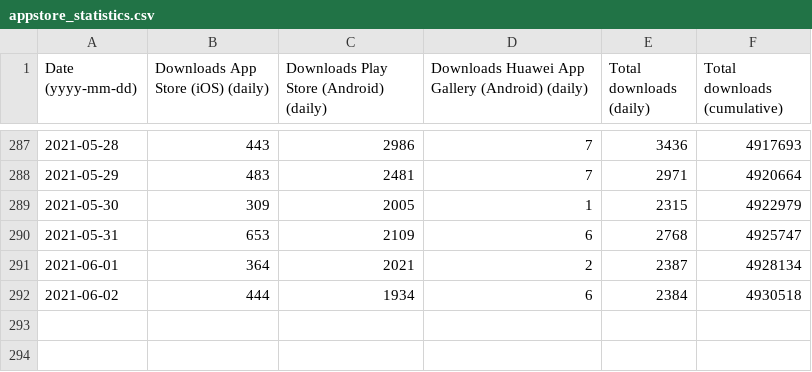
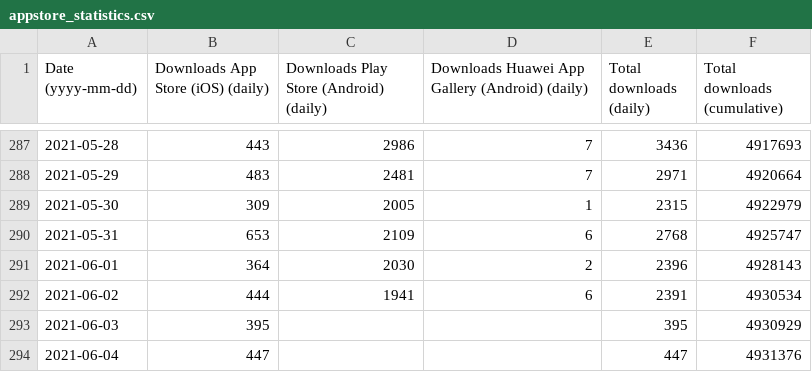
Before and after one commit to minvws/nl-covid19-notification-app-statistics, a CSV file: statistics/appstore_statistics.csv, drawn as a sheet; only a part is shown, gaps mark what is left out.

Commit message:
Update app store statistics

```diff
--- a/statistics/appstore_statistics.csv
+++ b/statistics/appstore_statistics.csv
@@ -290,3 +290,5 @@
 2021-05-31,653,2109,6,2768,4925747
-2021-06-01,364,2021,2,2387,4928134
-2021-06-02,444,1934,6,2384,4930518
+2021-06-01,364,2030,2,2396,4928143
+2021-06-02,444,1941,6,2391,4930534
+2021-06-03,395,,,395,4930929
+2021-06-04,447,,,447,4931376
```
